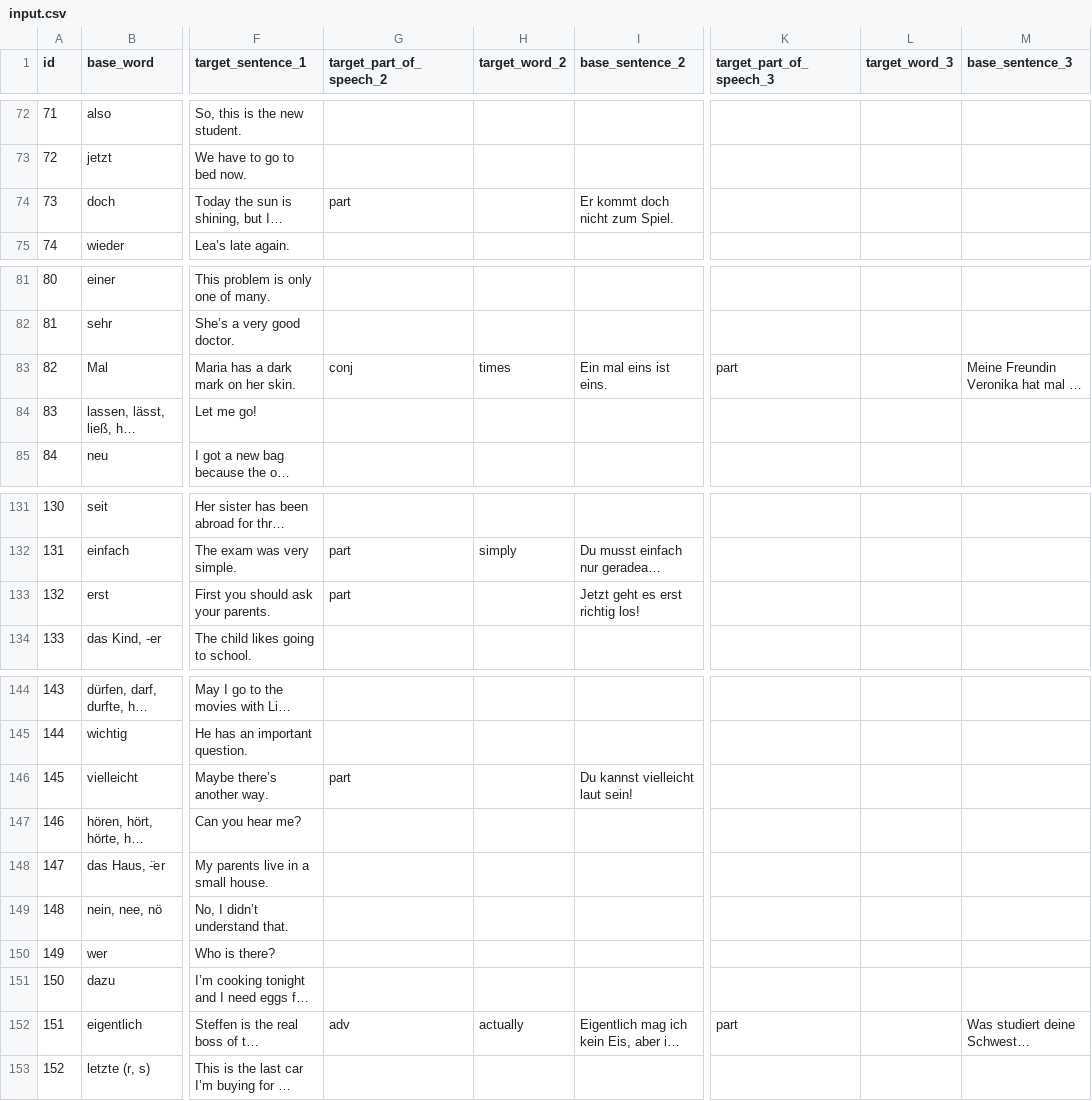
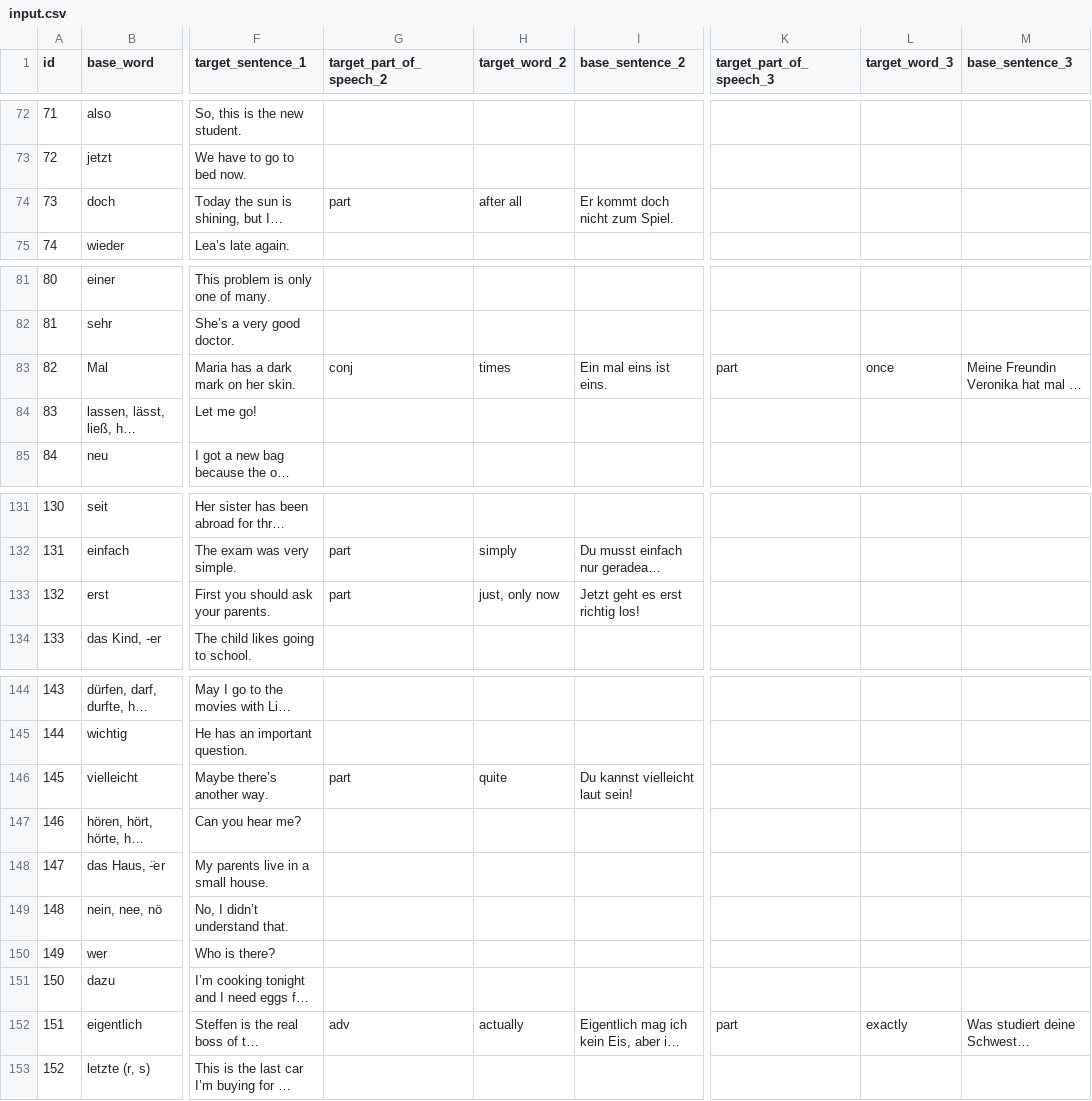
Before and after one commit to csrs/language-learning, a CSV file: backend/src/scripts/input.csv, drawn as a sheet; only a part is shown, gaps mark what is left out; long unchanged cells end in …; the diff covers the shown part only; the diff names each change by its address in the sheet, - before the commit and + after, or states it on an @@ line.

```diff
--- a/backend/src/scripts/input.csv
+++ b/backend/src/scripts/input.csv
-H74 (target_word_2): (empty)
+H74 (target_word_2): after all
-L83 (target_word_3): (empty)
+L83 (target_word_3): once
-H133 (target_word_2): (empty)
+H133 (target_word_2): just, only now
-H146 (target_word_2): (empty)
+H146 (target_word_2): quite
-L152 (target_word_3): (empty)
+L152 (target_word_3): exactly
```
Also changed, not shown: 10 edited cells elsewhere in this file, 19 other files.
